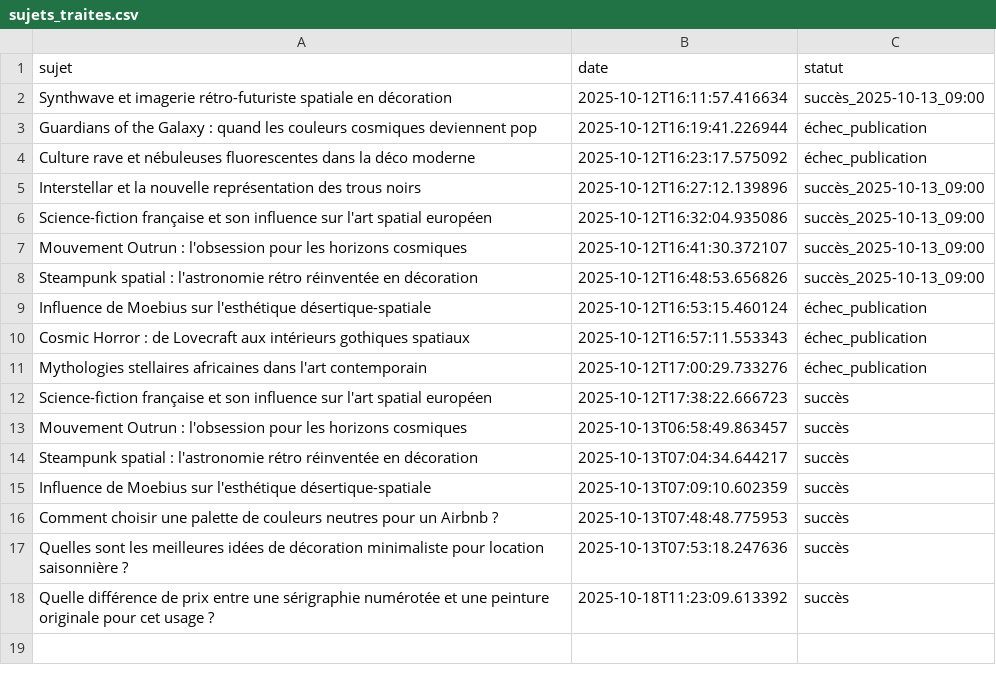
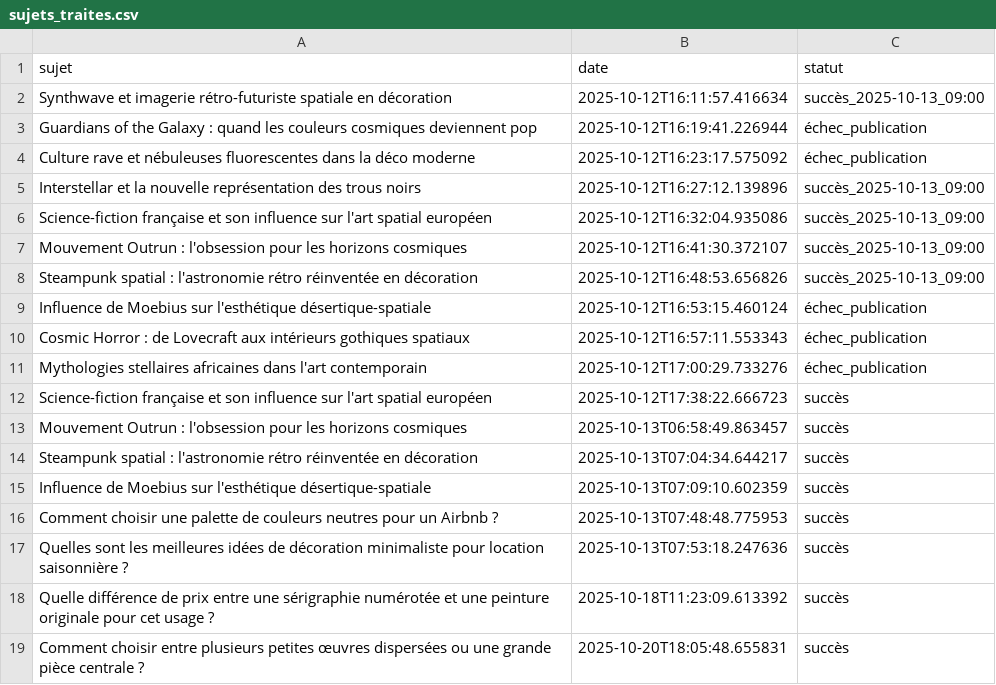
Before and after one commit to Metalosmose21/Biblioth-que-2, a CSV file: sujets_traites.csv, drawn as a sheet.

```diff
--- a/sujets_traites.csv
+++ b/sujets_traites.csv
@@ -18 +18,2 @@ Quelles sont les meilleures idées de décoration minimaliste pour location sais
 Quelle différence de prix entre une sérigraphie numérotée et une peinture originale pour cet usage ?,2025-10-18T11:23:09.613392,succès
+Comment choisir entre plusieurs petites œuvres dispersées ou une grande pièce centrale ?,2025-10-20T18:05:48.655831,succès
```
Also changed, not shown: sujets.csv.
